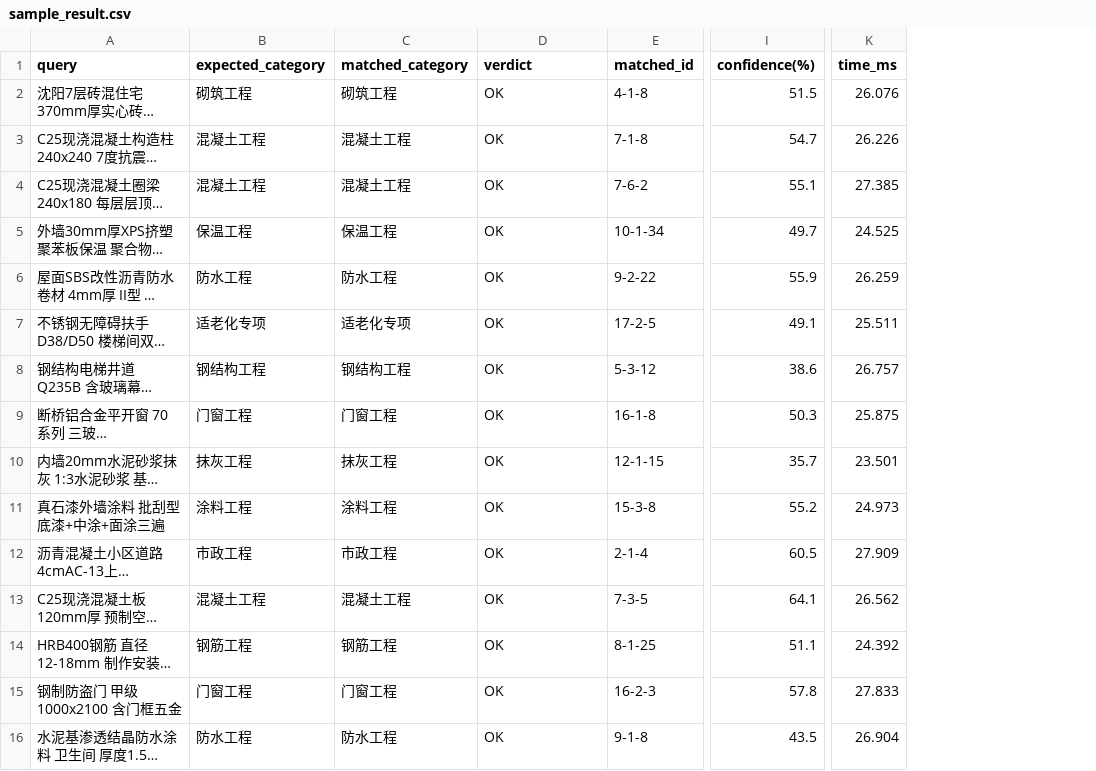
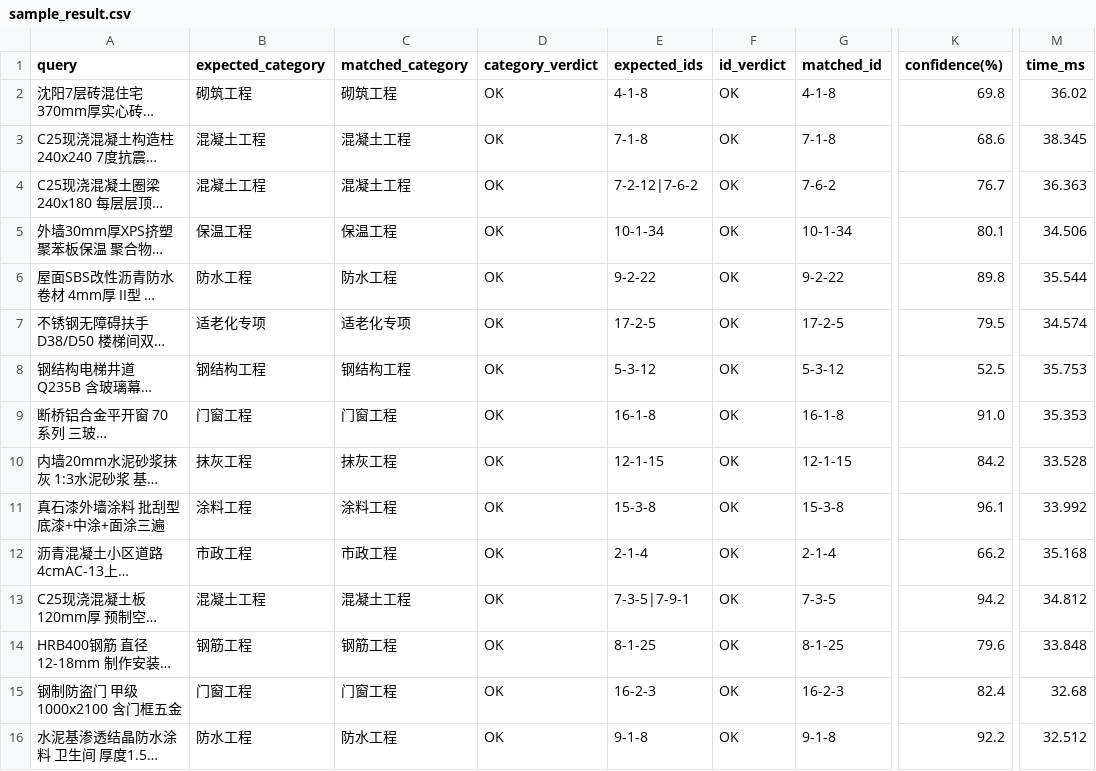
Before and after one commit to Willow0430/TFIDF-Engineering-Resource-Matching, a CSV file: results/sample_result.csv, drawn as a sheet; only a part is shown, gaps mark what is left out; long unchanged cells end in …; addresses are those after the commit; the diff covers the shown part only; the diff names each change by its address in the sheet, - before the commit and + after, or states it on an @@ line.

```diff
--- a/results/sample_result.csv
+++ b/results/sample_result.csv
+column E (expected_ids), rows 2-16: 4-1-8 | 7-1-8 | 7-2-12|7-6-2 | 10-1-34 | 9-2-22 | 17-2-5 | 5-3-12 | 16-1-8 | 12-1-15 | 15-3-8 | 2-1-4 | 7-3-5|7-9-1 | 8-1-25 | 16-2-3 | 9-1-8
+column F (id_verdict), rows 2-16: all OK
-D1: verdict
+D1: category_verdict
-K2 (confidence(%)): 51.5
+K2 (confidence(%)): 69.8
-M2 (time_ms): 26.076
+M2 (time_ms): 36.02
-K3 (confidence(%)): 54.7
+K3 (confidence(%)): 68.6
-M3 (time_ms): 26.226
+M3 (time_ms): 38.345
-K4 (confidence(%)): 55.1
+K4 (confidence(%)): 76.7
-M4 (time_ms): 27.385
+M4 (time_ms): 36.363
-K5 (confidence(%)): 49.7
+K5 (confidence(%)): 80.1
-M5 (time_ms): 24.525
+M5 (time_ms): 34.506
-K6 (confidence(%)): 55.9
+K6 (confidence(%)): 89.8
-M6 (time_ms): 26.259
+M6 (time_ms): 35.544
-K7 (confidence(%)): 49.1
+K7 (confidence(%)): 79.5
-M7 (time_ms): 25.511
+M7 (time_ms): 34.574
-K8 (confidence(%)): 38.6
+K8 (confidence(%)): 52.5
-M8 (time_ms): 26.757
+M8 (time_ms): 35.753
-K9 (confidence(%)): 50.3
+K9 (confidence(%)): 91.0
-M9 (time_ms): 25.875
+M9 (time_ms): 35.353
-K10 (confidence(%)): 35.7
+K10 (confidence(%)): 84.2
-M10 (time_ms): 23.501
+M10 (time_ms): 33.528
-K11 (confidence(%)): 55.2
+K11 (confidence(%)): 96.1
-M11 (time_ms): 24.973
+M11 (time_ms): 33.992
-K12 (confidence(%)): 60.5
+K12 (confidence(%)): 66.2
-M12 (time_ms): 27.909
+M12 (time_ms): 35.168
-K13 (confidence(%)): 64.1
+K13 (confidence(%)): 94.2
-M13 (time_ms): 26.562
+M13 (time_ms): 34.812
-K14 (confidence(%)): 51.1
+K14 (confidence(%)): 79.6
-M14 (time_ms): 24.392
+M14 (time_ms): 33.848
-K15 (confidence(%)): 57.8
+K15 (confidence(%)): 82.4
-M15 (time_ms): 27.833
+M15 (time_ms): 32.68
-K16 (confidence(%)): 43.5
+K16 (confidence(%)): 92.2
-M16 (time_ms): 26.904
+M16 (time_ms): 32.512
```
Also changed, not shown: 49 edited cells elsewhere in this file, data/sample_queries.csv, 28 other files.
